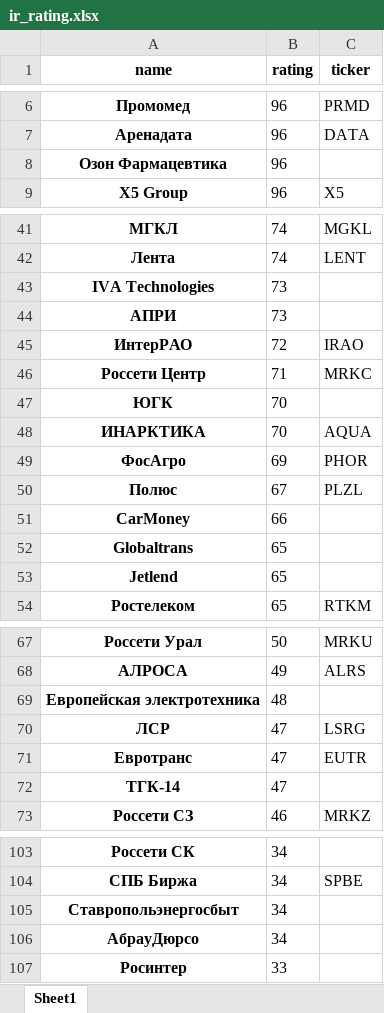
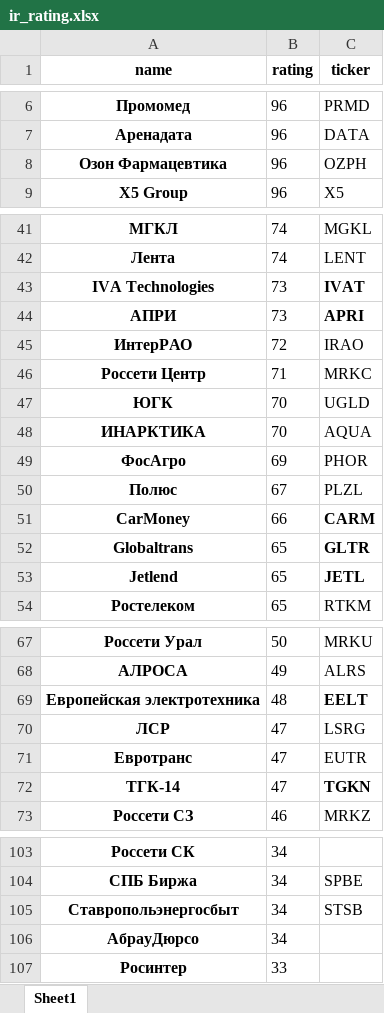
Before and after one commit to i-savelev/invest_toolkit, an Excel workbook: support_files/ir_rating.xlsx, sheet Sheet1, drawn as a sheet; only a part is shown, gaps mark what is left out; values as stored, in another font and other column widths than the file's, no borders; the diff names each change by its address in the sheet, - before the commit and + after, or states it on an @@ line.

```diff
--- a/support_files/ir_rating.xlsx (sheet Sheet1)
+++ b/support_files/ir_rating.xlsx (sheet Sheet1)
-C8 (ticker): (empty)
+C8 (ticker): OZPH
-C43 (ticker): (empty)
+C43 (ticker): IVAT
-C44 (ticker): (empty)
+C44 (ticker): APRI
-C47 (ticker): (empty)
+C47 (ticker): UGLD
-C51 (ticker): (empty)
+C51 (ticker): CARM
-C52 (ticker): (empty)
+C52 (ticker): GLTR
-C53 (ticker): (empty)
+C53 (ticker): JETL
-C69 (ticker): (empty)
+C69 (ticker): EELT
-C72 (ticker): (empty)
+C72 (ticker): TGKN
-C105 (ticker): (empty)
+C105 (ticker): STSB
```
Also changed, not shown: 1 other file.
